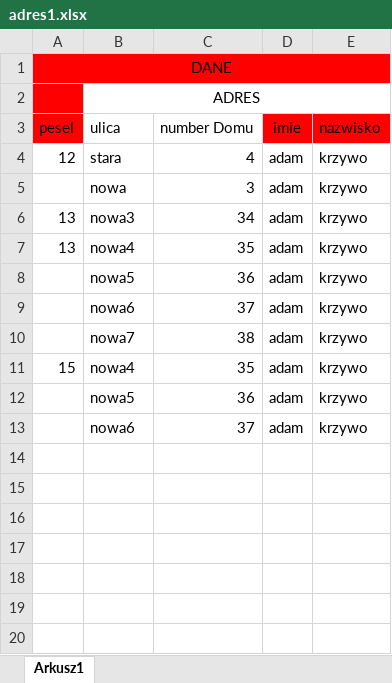
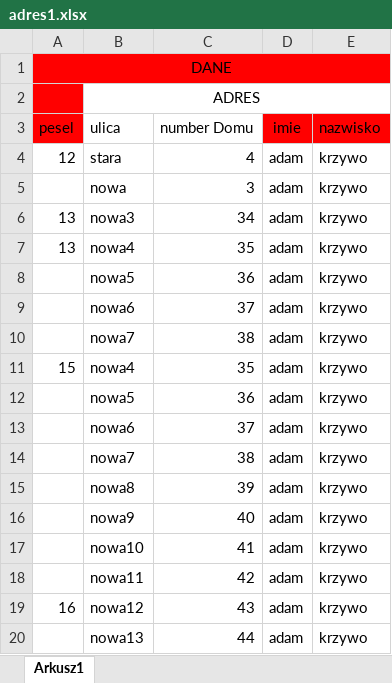
Before and after one commit to msoftware/ExcelReader, an Excel workbook: adres1.xlsx, sheet Arkusz1, drawn as a sheet; values as stored, in another font and other column widths than the file's, no borders; the diff names each change by its address in the sheet, - before the commit and + after, or states it on an @@ line.

```diff
--- a/adres1.xlsx (sheet Arkusz1)
+++ b/adres1.xlsx (sheet Arkusz1)
+row 14:  | nowa7 | 38 | adam | krzywo
+row 15:  | nowa8 | 39 | adam | krzywo
+row 16:  | nowa9 | 40 | adam | krzywo
+row 17:  | nowa10 | 41 | adam | krzywo
+row 18:  | nowa11 | 42 | adam | krzywo
+row 19: 16 | nowa12 | 43 | adam | krzywo
+row 20:  | nowa13 | 44 | adam | krzywo
```
Also changed, not shown: adres.xlsx, testowe1.xlsx, 30 other files.
